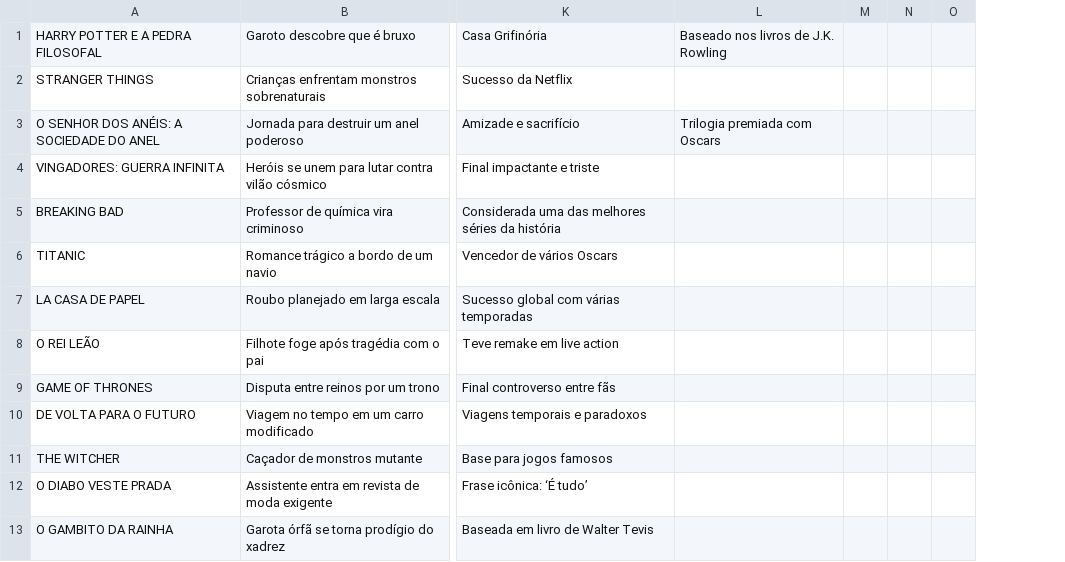
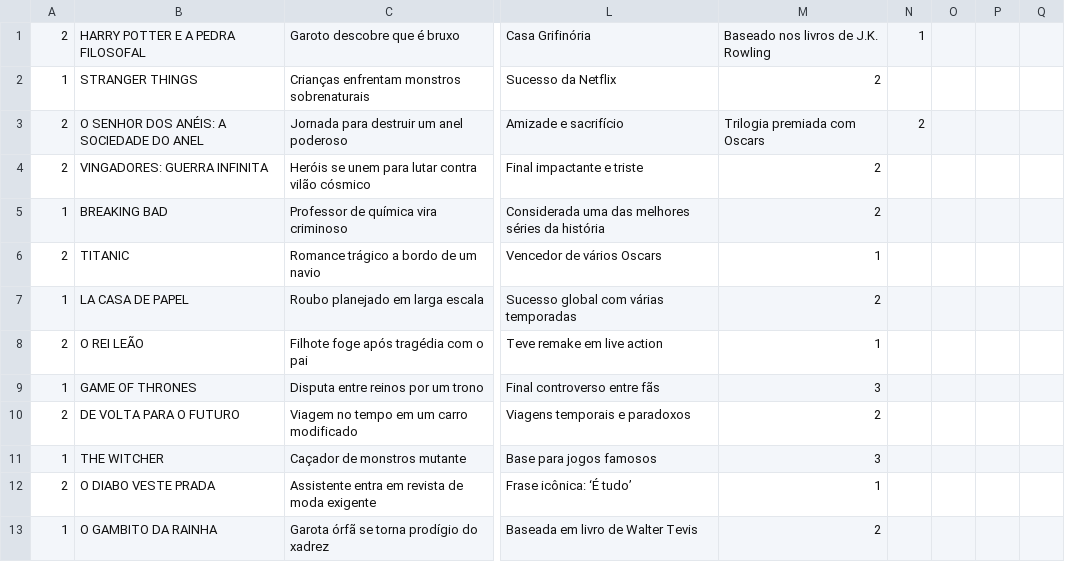
Before and after one commit to Thuizin/NetWordss, a CSV file: filmes.csv, drawn as a sheet; only a part is shown, gaps mark what is left out; removed rows and columns are numbered as before the commit, all else as after; the diff covers the shown part only; the diff names each change by its address in the sheet, - before the commit and + after, or states it on an @@ line.

```diff
--- a/filmes.csv
+++ b/filmes.csv
+column A, rows 1-13: 2 | 1 | 2 | 2 | 1 | 2 | 1 | 2 | 1 | 2 | 1 | 2 | 1
-column M, empty
+column N, rows 1-3: 1 |  | 2
+column Q, empty
-M2: (empty)
+M2: 2
-M4:M5: (empty)
+M4:M5: 2
-M6: (empty)
+M6: 1
-M7: (empty)
+M7: 2
-M8: (empty)
+M8: 1
-M9: (empty)
+M9: 3
-M10: (empty)
+M10: 2
-M11: (empty)
+M11: 3
-M12: (empty)
+M12: 1
-M13: (empty)
+M13: 2
```
Also changed, not shown: 15 edited cells elsewhere in this file, 5 other files.
